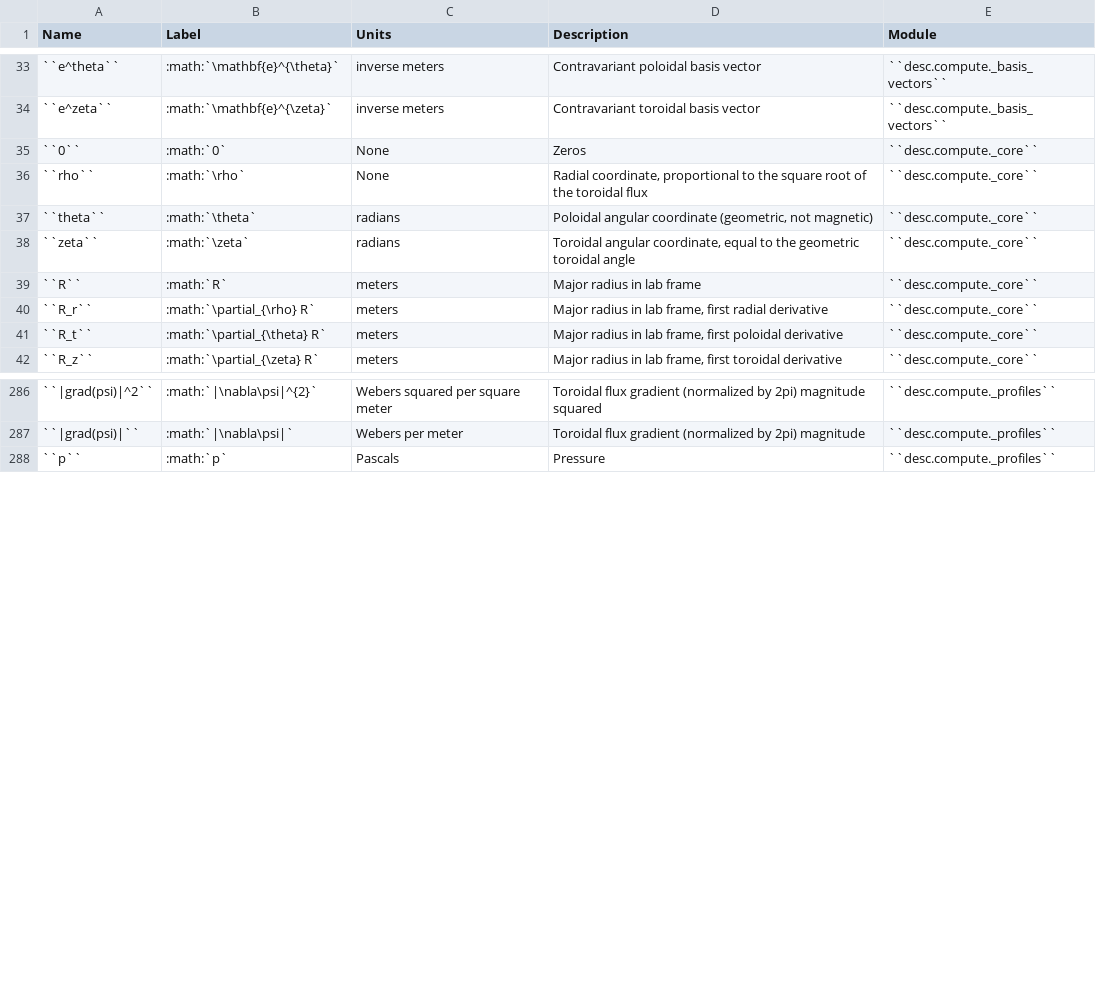
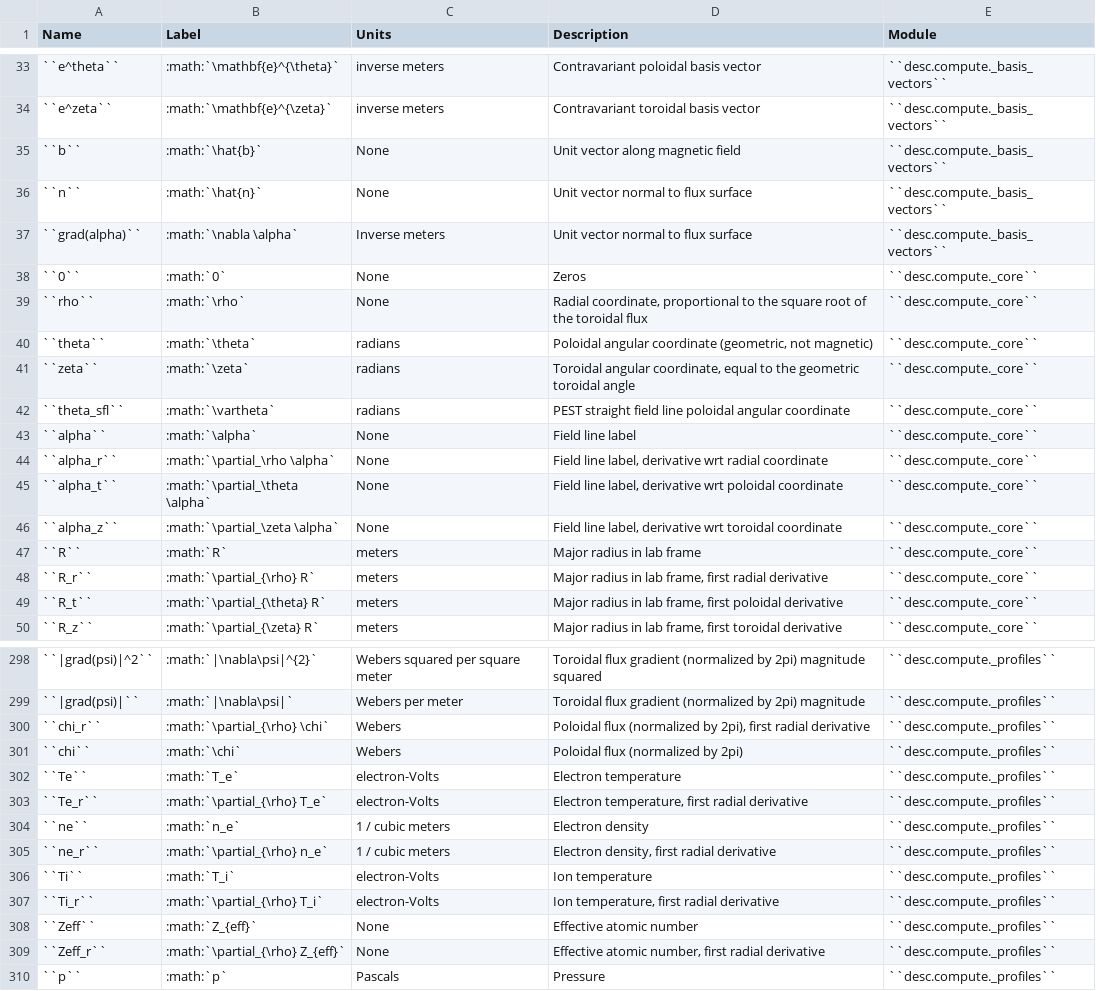
Before and after one commit to PlasmaControl/DESC, a CSV file: docs/variables.csv, drawn as a sheet; only a part is shown, gaps mark what is left out; the diff covers the shown part only; the diff names each change by its address in the sheet, - before the commit and + after, or states it on an @@ line.

Commit message:
Update list of variables

```diff
--- a/docs/variables.csv
+++ b/docs/variables.csv
+row 35: ``b`` | :math:`\hat{b}` | None | Unit vector along magnetic field | ``desc.compute._basis_vectors``
+row 36: ``n`` | :math:`\hat{n}` | None | Unit vector normal to flux surface | ``desc.compute._basis_vectors``
+row 37: ``grad(alpha)`` | :math:`\nabla \alpha` | Inverse meters | Unit vector normal to flux surface | ``desc.compute._basis_vectors``
+row 42: ``theta_sfl`` | :math:`\vartheta` | radians | PEST straight field line poloidal angular coordinate | ``desc.compute._core``
+row 43: ``alpha`` | :math:`\alpha` | None | Field line label | ``desc.compute._core``
+row 44: ``alpha_r`` | :math:`\partial_\rho \alpha` | None | Field line label, derivative wrt radial coordinate | ``desc.compute._core``
+row 45: ``alpha_t`` | :math:`\partial_\theta \alpha` | None | Field line label, derivative wrt poloidal coordinate | ``desc.compute._core``
+row 46: ``alpha_z`` | :math:`\partial_\zeta \alpha` | None | Field line label, derivative wrt toroidal coordinate | ``desc.compute._core``
+row 300: ``chi_r`` | :math:`\partial_{\rho} \chi` | Webers | Poloidal flux (normalized by 2pi), first radial derivative | ``desc.compute._profiles``
+row 301: ``chi`` | :math:`\chi` | Webers | Poloidal flux (normalized by 2pi) | ``desc.compute._profiles``
+row 302: ``Te`` | :math:`T_e` | electron-Volts | Electron temperature | ``desc.compute._profiles``
+row 303: ``Te_r`` | :math:`\partial_{\rho} T_e` | electron-Volts | Electron temperature, first radial derivative | ``desc.compute._profiles``
+row 304: ``ne`` | :math:`n_e` | 1 / cubic meters | Electron density | ``desc.compute._profiles``
+row 305: ``ne_r`` | :math:`\partial_{\rho} n_e` | 1 / cubic meters | Electron density, first radial derivative | ``desc.compute._profiles``
+row 306: ``Ti`` | :math:`T_i` | electron-Volts | Ion temperature | ``desc.compute._profiles``
+row 307: ``Ti_r`` | :math:`\partial_{\rho} T_i` | electron-Volts | Ion temperature, first radial derivative | ``desc.compute._profiles``
+row 308: ``Zeff`` | :math:`Z_{eff}` | None | Effective atomic number | ``desc.compute._profiles``
+row 309: ``Zeff_r`` | :math:`\partial_{\rho} Z_{eff}` | None | Effective atomic number, first radial derivative | ``desc.compute._profiles``
```
Also changed, not shown: 4 added rows elsewhere in this file.
